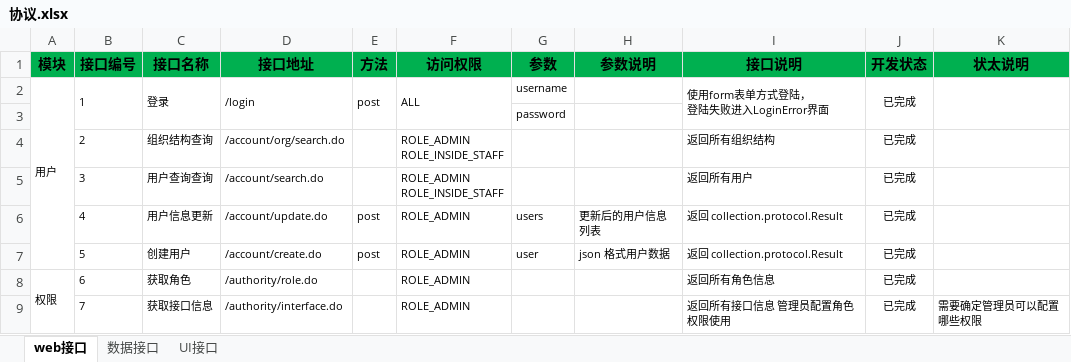
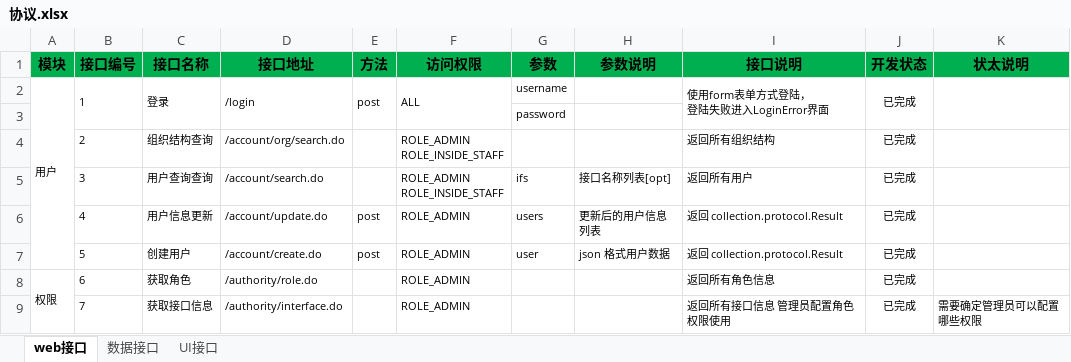
Before and after one commit to Patrick-Wang/LoanMgr, an Excel workbook: design/协议.xlsx, sheet web接口, drawn as a sheet; only a part is shown; values as stored, in another font and other column widths than the file's, no borders; conditional formats not drawn; the diff names each change by its address in the sheet, - before the commit and + after, or states it on an @@ line.

```diff
--- a/design/协议.xlsx (sheet web接口)
+++ b/design/协议.xlsx (sheet web接口)
-G5 (参数): (empty)
+G5 (参数): ifs
-H5 (参数说明): (empty)
+H5 (参数说明): 接口名称列表[opt]
```
Also changed, not shown: 19 other files.
